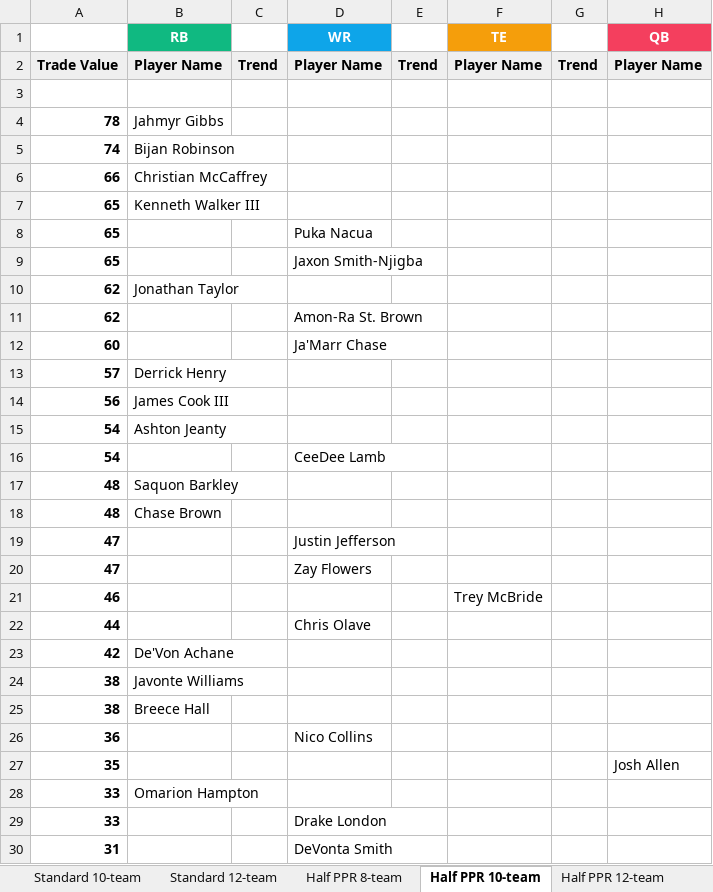
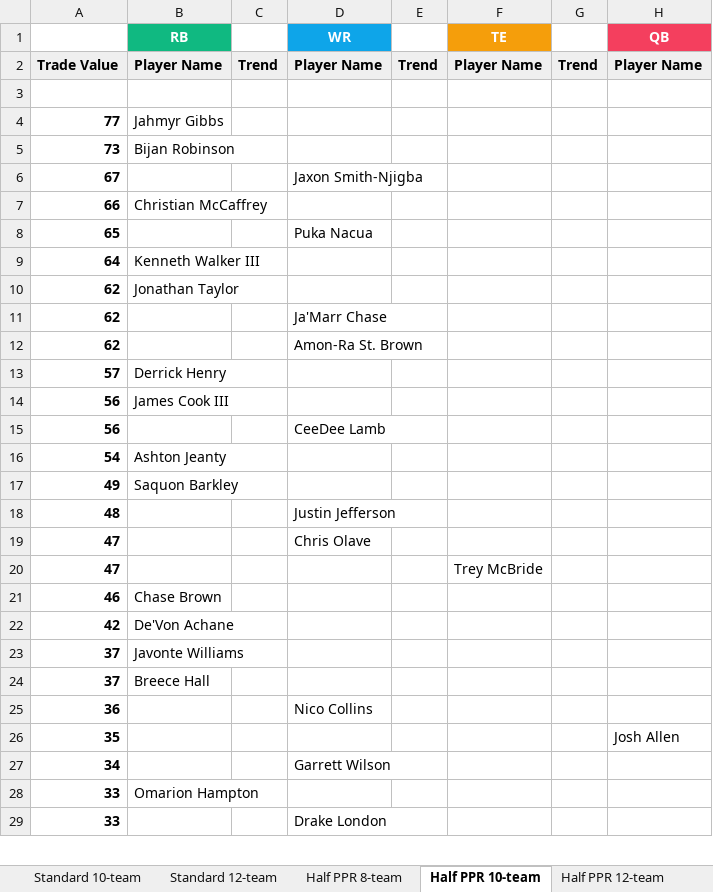
Before and after one commit to seoularpro/OddsVis, an Excel workbook: TradeValueSheets/TradeValues_AllCombinations.xlsx, sheet Half PPR 10-team, drawn as a sheet; only a part is shown; values as stored, in another font and other column widths than the file's, no borders; removed rows and columns are numbered as before the commit, all else as after; the diff covers the shown part only; the diff names each change by its address in the sheet, - before the commit and + after, or states it on an @@ line.

```diff
--- a/TradeValueSheets/TradeValues_AllCombinations.xlsx (sheet Half PPR 10-team)
+++ b/TradeValueSheets/TradeValues_AllCombinations.xlsx (sheet Half PPR 10-team)
-A4: 78
+A4: 77
-A5: 74
+A5: 73
+row 6: 67 |  |  | Jaxon Smith-Njigba
-row 7: 65 | Kenneth Walker III
-row 9: 65 |  |  | Jaxon Smith-Njigba
+row 9: 64 | Kenneth Walker III
+row 11: 62 |  |  | Ja'Marr Chase
-row 12: 60 |  |  | Ja'Marr Chase
+row 15: 56 |  |  | CeeDee Lamb
-row 16: 54 |  |  | CeeDee Lamb
-A17: 48
+A17: 49
-B18 (RB): Chase Brown
+B18 (RB): (empty)
-D18 (WR): (empty)
+D18 (WR): Justin Jefferson
-row 19: 47 |  |  | Justin Jefferson
-D19 (WR): Zay Flowers
+D19 (WR): Chris Olave
+row 20: 47 |  |  |  |  | Trey McBride
-B21 (RB): (empty)
+B21 (RB): Chase Brown
-F21 (TE): Trey McBride
+F21 (TE): (empty)
-row 22: 44 |  |  | Chris Olave
-A23:A24: 38
+A23:A24: 37
+row 27: 34 |  |  | Garrett Wilson
-row 30: 31 |  |  | DeVonta Smith
```
Also changed, not shown: 15 added rows, 14 removed rows and 9 edited cells elsewhere in this sheet, sheet Full PPR 10-team, sheet Half PPR 8-team, sheet Half PPR 12-team, sheet Standard 10-team, sheet Full PPR 8-team, sheet Standard 12-team, 2 more sheets, TradeValueSheets/TradeValues_FullPPR_12team.xlsx, TradeValueSheets/TradeValues_HalfPPR_12team.xlsx, 18 other files.
